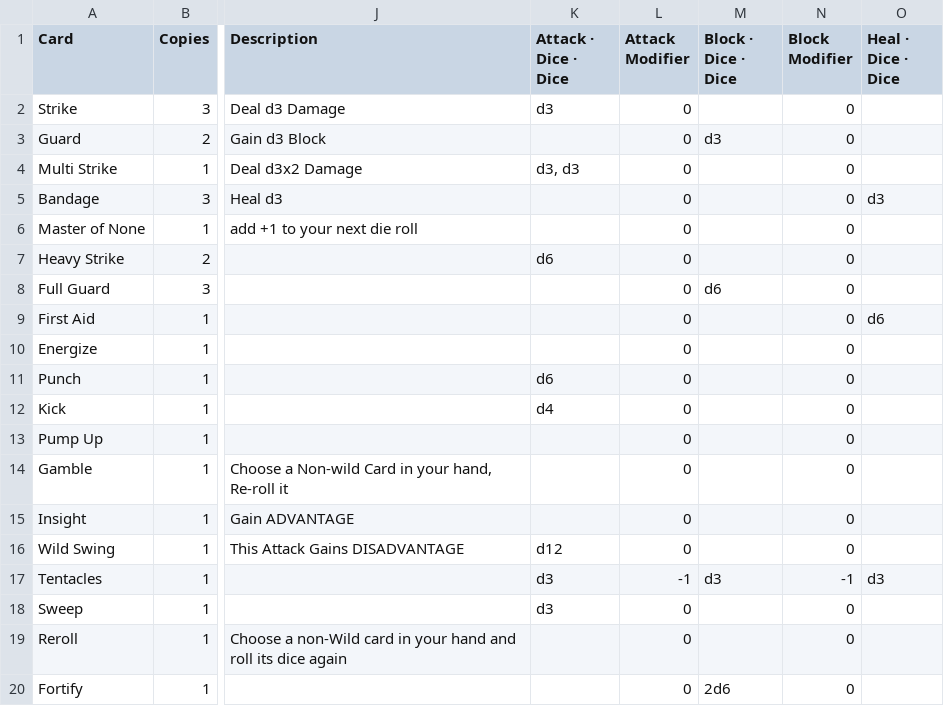
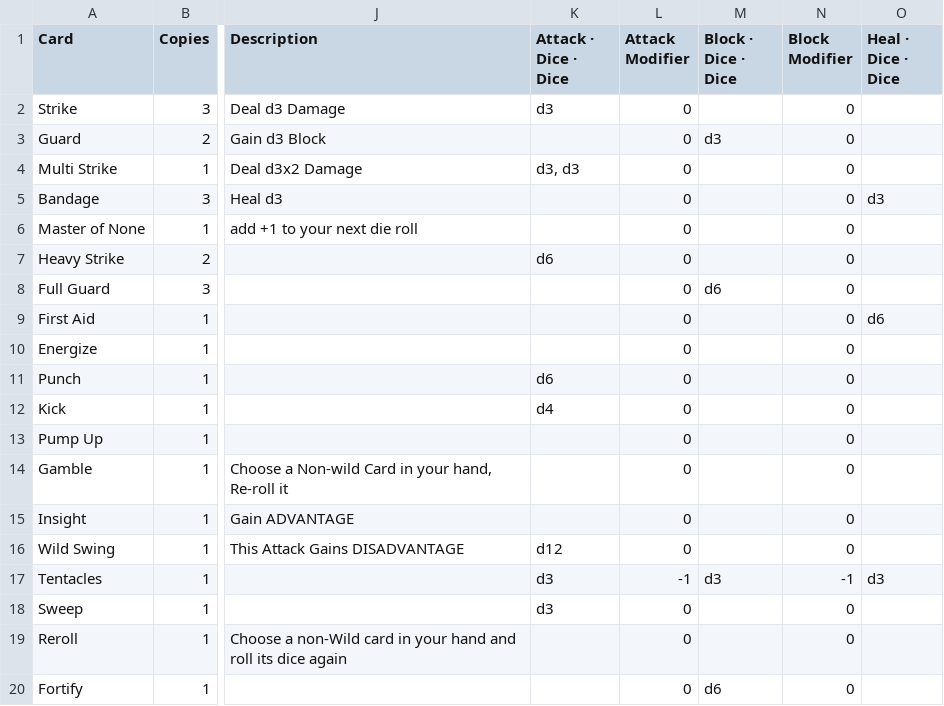
Before and after one commit to DustyOBrien/card-game, a CSV file: data/cards.csv, drawn as a sheet; only a part is shown, gaps mark what is left out; the diff names each change by its address in the sheet, - before the commit and + after, or states it on an @@ line.

```diff
--- a/data/cards.csv
+++ b/data/cards.csv
-M20 (Block · Dice · Dice): 2d6
+M20 (Block · Dice · Dice): d6
```
Also changed, not shown: 3 other files.
